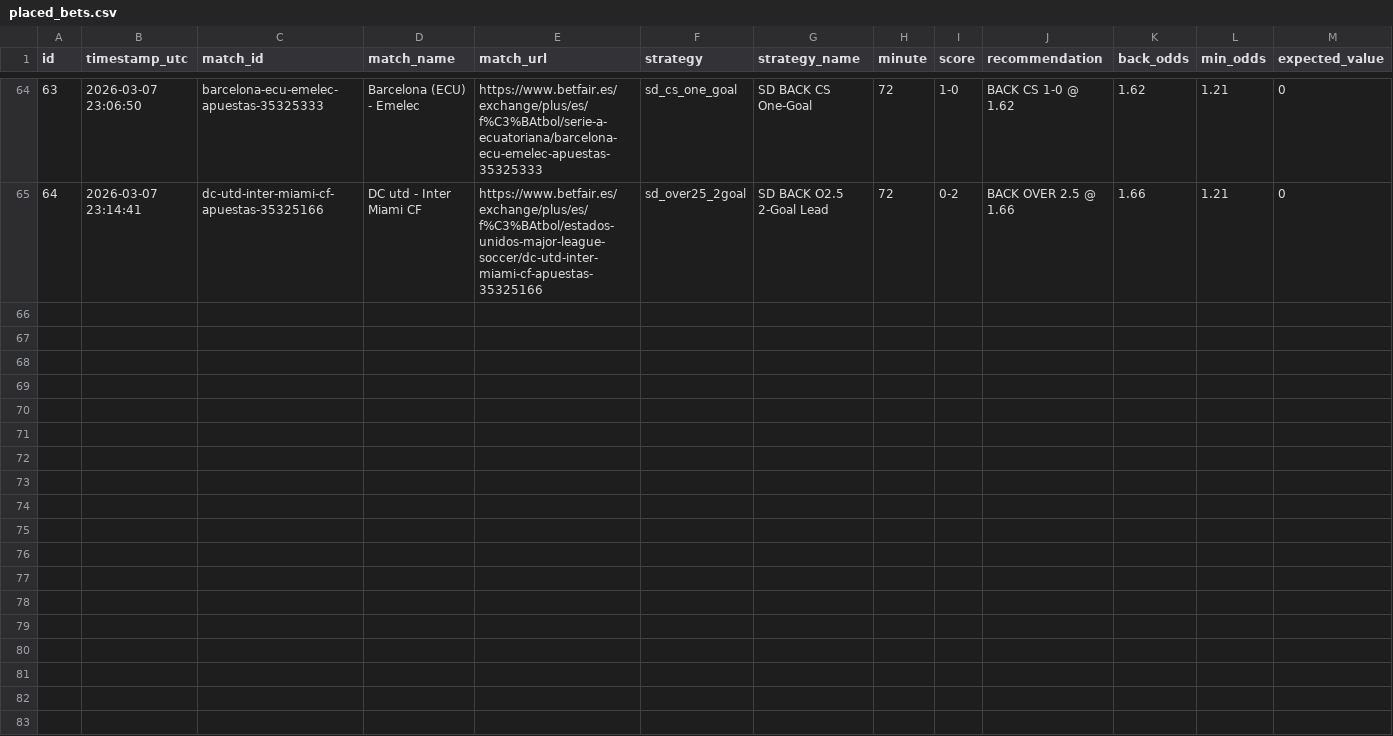
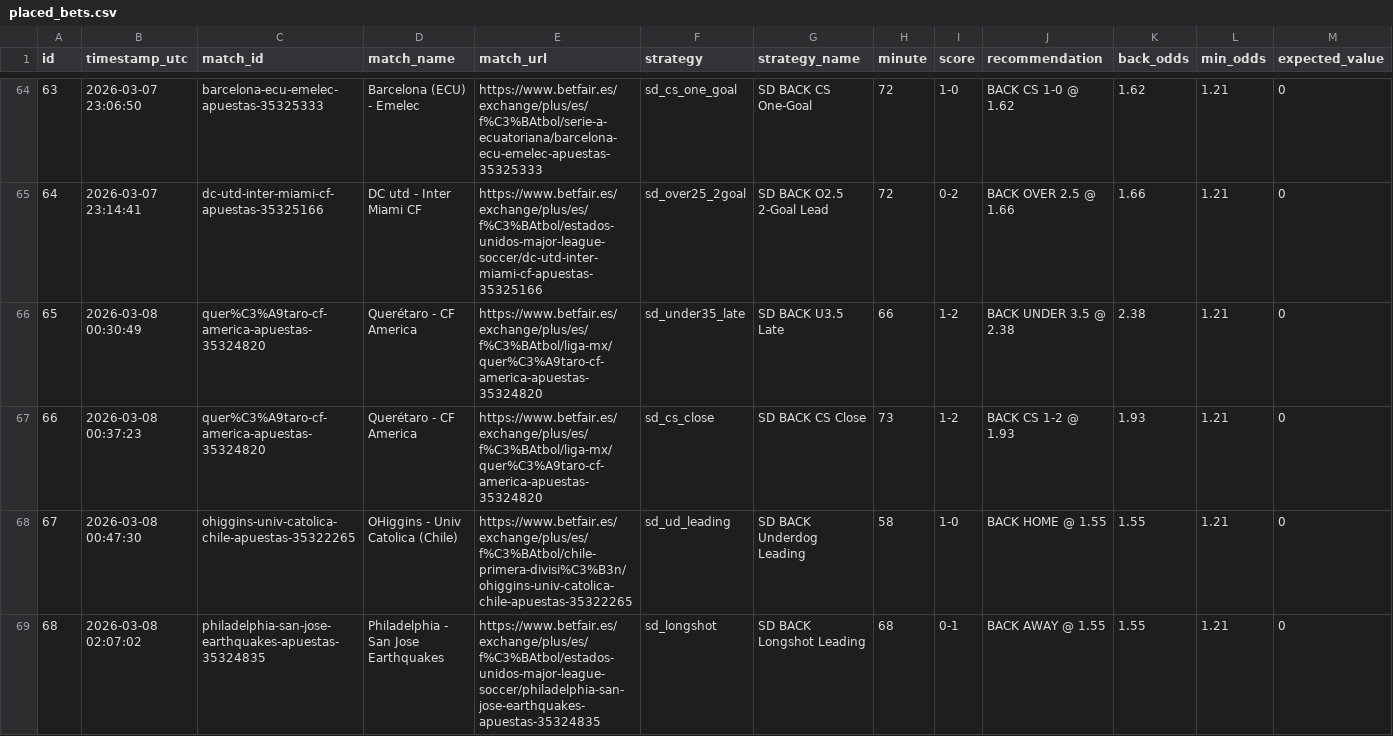
Before and after one commit to ArturoGonzalez1989/Football_Predictions, a CSV file: betfair_scraper/placed_bets.csv, drawn as a sheet; only a part is shown, gaps mark what is left out; rows hold the shown columns only; the diff covers the shown part only; the diff names each change by its address in the sheet, - before the commit and + after, or states it on an @@ line.

```diff
--- a/betfair_scraper/placed_bets.csv
+++ b/betfair_scraper/placed_bets.csv
+row 66: 65 | 2026-03-08 00:30:49 | quer%C3%A9taro-cf-america-apuestas-35324820 | Querétaro - CF America | https://www.betfair.es/exchange/plus/es/f%C3%BAtbol/liga-mx/quer%C3%A9taro-cf-america-apuestas-35324820 | sd_under35_late | SD BACK U3.5 Late | 66 | 1-2 | BACK UNDER 3.5 @ 2.38 | 2.38 | 1.21 | 0
+row 67: 66 | 2026-03-08 00:37:23 | quer%C3%A9taro-cf-america-apuestas-35324820 | Querétaro - CF America | https://www.betfair.es/exchange/plus/es/f%C3%BAtbol/liga-mx/quer%C3%A9taro-cf-america-apuestas-35324820 | sd_cs_close | SD BACK CS Close | 73 | 1-2 | BACK CS 1-2 @ 1.93 | 1.93 | 1.21 | 0
+row 68: 67 | 2026-03-08 00:47:30 | ohiggins-univ-catolica-chile-apuestas-35322265 | OHiggins - Univ Catolica (Chile) | https://www.betfair.es/exchange/plus/es/f%C3%BAtbol/chile-primera-divisi%C3%B3n/ohiggins-univ-catolica-chile-apuestas-35322265 | sd_ud_leading | SD BACK Underdog Leading | 58 | 1-0 | BACK HOME @ 1.55 | 1.55 | 1.21 | 0
+row 69: 68 | 2026-03-08 02:07:02 | philadelphia-san-jose-earthquakes-apuestas-35324835 | Philadelphia - San Jose Earthquakes | https://www.betfair.es/exchange/plus/es/f%C3%BAtbol/estados-unidos-major-league-soccer/philadelphia-san-jose-earthquakes-apuestas-35324835 | sd_longshot | SD BACK Longshot Leading | 68 | 0-1 | BACK AWAY @ 1.55 | 1.55 | 1.21 | 0
```
Also changed, not shown: 3 added rows elsewhere in this file, betfair_scraper/games.csv, 39 other files.
